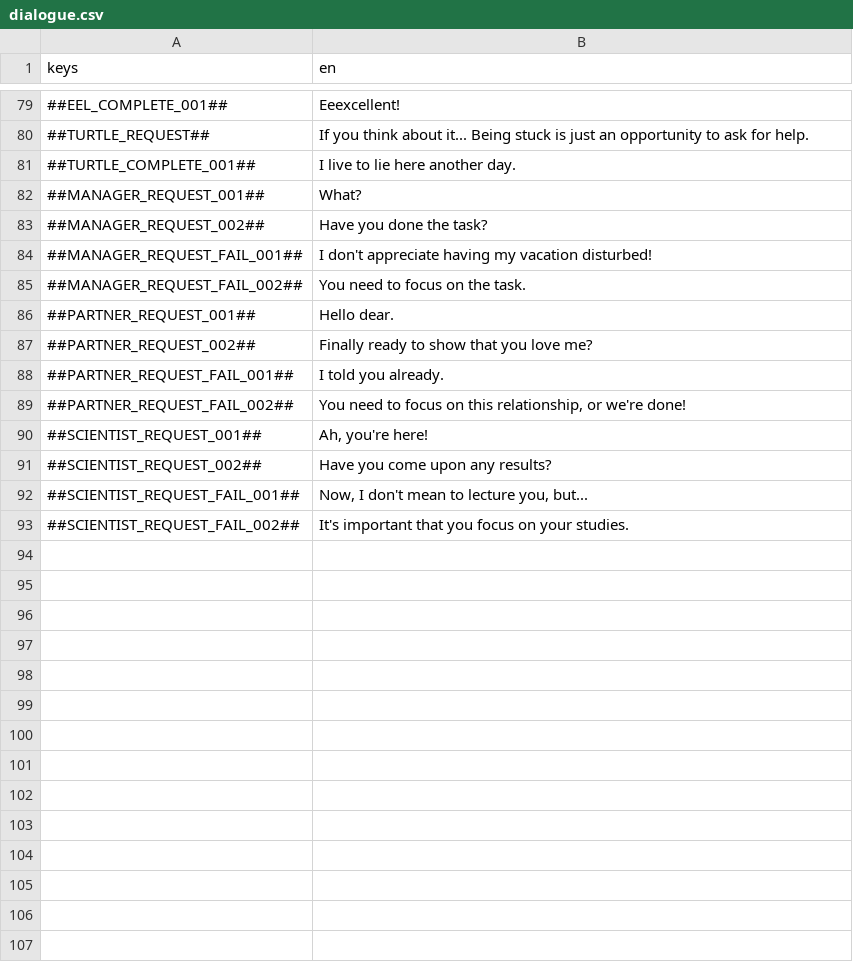
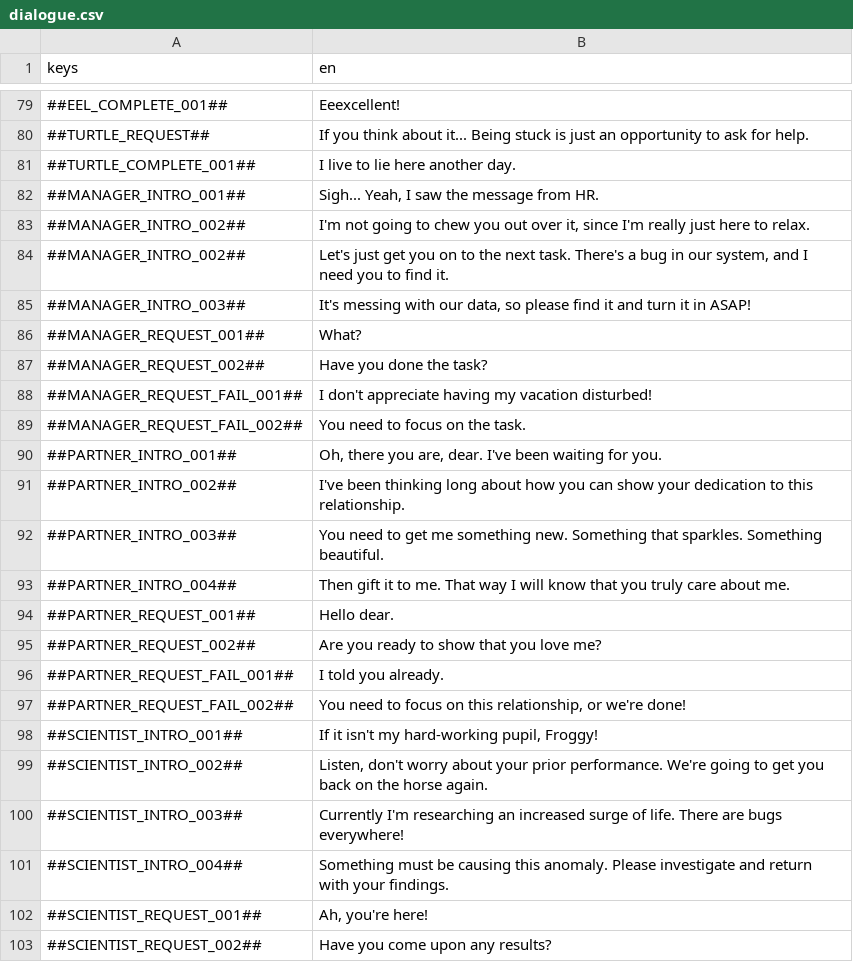
Before and after one commit to flawlesshappiness/FroggyFocus, a CSV file: froggyfocus/Dialogue/dialogue.csv, drawn as a sheet; only a part is shown, gaps mark what is left out; the shorter side is filled out with more unchanged rows.

```diff
--- a/froggyfocus/Dialogue/dialogue.csv
+++ b/froggyfocus/Dialogue/dialogue.csv
@@ -81,2 +81,6 @@ keys;en
 ##TURTLE_COMPLETE_001##;I live to lie here another day.
+##MANAGER_INTRO_001##;Sigh... Yeah, I saw the message from HR.
+##MANAGER_INTRO_002##;I'm not going to chew you out over it, since I'm really just here to relax.
+##MANAGER_INTRO_002##;Let's just get you on to the next task. There's a bug in our system, and I need you to find it.
+##MANAGER_INTRO_003##;It's messing with our data, so please find it and turn it in ASAP!
 ##MANAGER_REQUEST_001##;What?
@@ -85,6 +89,14 @@ keys;en
 ##MANAGER_REQUEST_FAIL_002##;You need to focus on the task.
+##PARTNER_INTRO_001##;Oh, there you are, dear. I've been waiting for you.
+##PARTNER_INTRO_002##;I've been thinking long about how you can show your dedication to this relationship.
+##PARTNER_INTRO_003##;You need to get me something new. Something that sparkles. Something beautiful.
+##PARTNER_INTRO_004##;Then gift it to me. That way I will know that you truly care about me.
 ##PARTNER_REQUEST_001##;Hello dear.
-##PARTNER_REQUEST_002##;Finally ready to show that you love me?
+##PARTNER_REQUEST_002##;Are you ready to show that you love me?
 ##PARTNER_REQUEST_FAIL_001##;I told you already.
 ##PARTNER_REQUEST_FAIL_002##;You need to focus on this relationship, or we're done!
+##SCIENTIST_INTRO_001##;If it isn't my hard-working pupil, Froggy!
+##SCIENTIST_INTRO_002##;Listen, don't worry about your prior performance. We're going to get you back on the horse again.
+##SCIENTIST_INTRO_003##;Currently I'm researching an increased surge of life. There are bugs everywhere!
+##SCIENTIST_INTRO_004##;Something must be causing this anomaly. Please investigate and return with your findings.
 ##SCIENTIST_REQUEST_001##;Ah, you're here!
```
Also changed, not shown: 4 other files.
